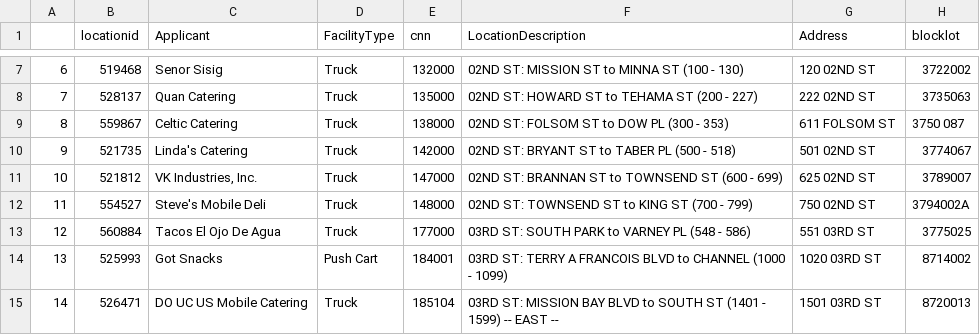
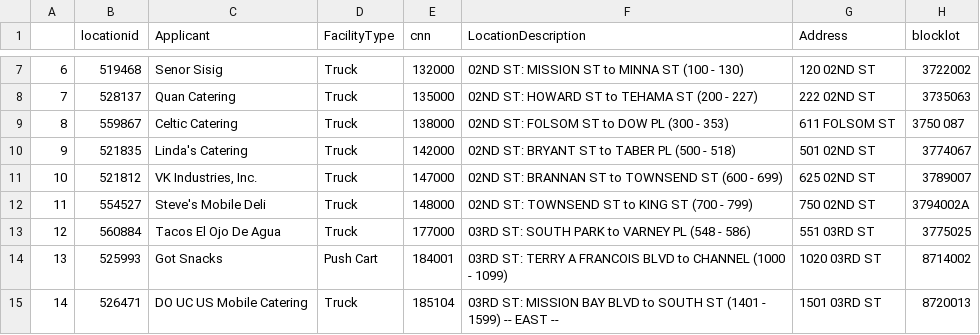
Before and after one commit to alexchaomander/FoodTruckFinder, a CSV file: data/ApprovedFoodTrucks.csv, drawn as a sheet; only a part is shown, gaps mark what is left out; the diff names each change by its address in the sheet, - before the commit and + after, or states it on an @@ line.

Commit message:
updated data

```diff
--- a/data/ApprovedFoodTrucks.csv
+++ b/data/ApprovedFoodTrucks.csv
-B10 (locationid): 521735
+B10 (locationid): 521835
```
